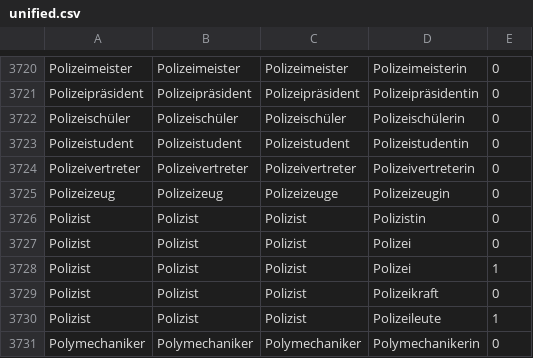
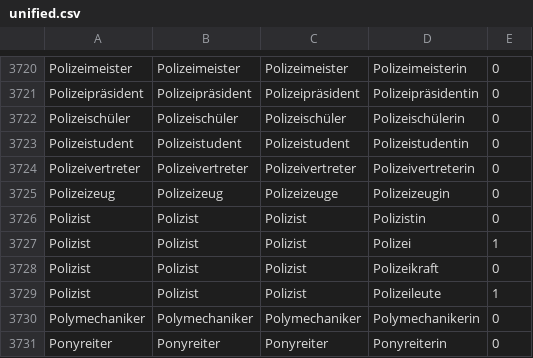
Before and after one commit to tech4germany/bam-inclusify, a CSV file: data/unified.csv, drawn as a sheet; only a part is shown, gaps mark what is left out; the shorter side is filled out with more unchanged rows; the diff names each change by its address in the sheet, - before the commit and + after, or states it on an @@ line.

Commit message:
Fix a rule

```diff
--- a/data/unified.csv
+++ b/data/unified.csv
-row 3727: Polizist | Polizist | Polizist | Polizei | 0
```
